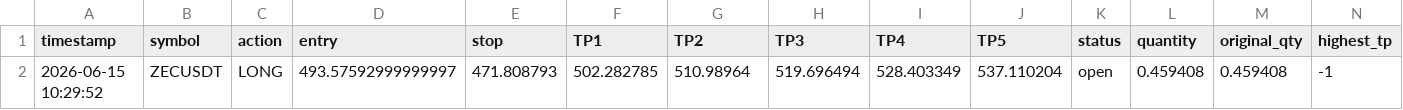
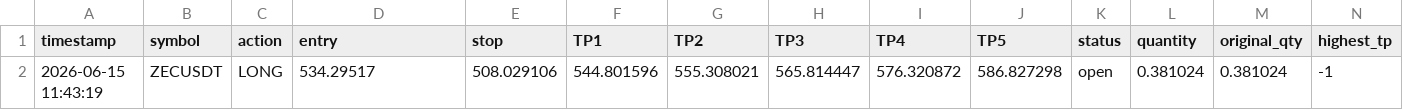
Before and after one commit to mrakbar8175-blip/Crypto-signal-bot, a CSV file: open_trades.csv, drawn as a sheet; removed rows and columns are numbered as before the commit, all else as after; the diff names each change by its address in the sheet, - before the commit and + after, or states it on an @@ line.

```diff
--- a/open_trades.csv
+++ b/open_trades.csv
-row 2: 2026-06-15 10:29:52 | ZECUSDT | LONG | 493.57592999999997 | 471.808793 | 502.282785 | 510.98964 | 519.696494 | 528.403349 | 537.110204 | open | 0.459408 | 0.459408 | -1
+row 2: 2026-06-15 11:43:19 | ZECUSDT | LONG | 534.29517 | 508.029106 | 544.801596 | 555.308021 | 565.814447 | 576.320872 | 586.827298 | open | 0.381024 | 0.381024 | -1
```
Also changed, not shown: trade_log.csv, 1 other file.
